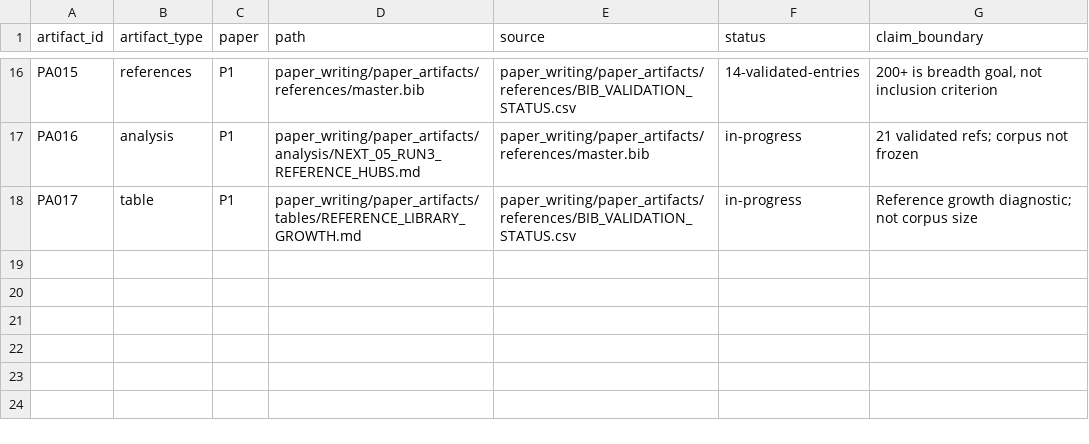
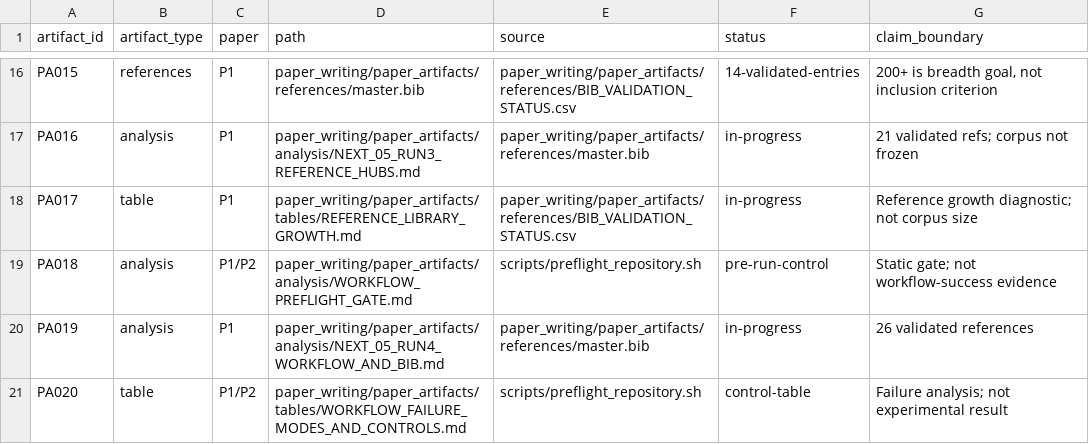
Before and after one commit to Arithmetic-Power-Geometry/Augmented-Reality-Systematic-Review, a CSV file: paper_writing/paper_artifacts/ARTIFACT_MANIFEST.csv, drawn as a sheet; only a part is shown, gaps mark what is left out.

Commit message:
Register workflow hardening and NEXT-05 run 4 artifacts

```diff
--- a/paper_writing/paper_artifacts/ARTIFACT_MANIFEST.csv
+++ b/paper_writing/paper_artifacts/ARTIFACT_MANIFEST.csv
@@ -18 +18,4 @@ PA016,analysis,P1,paper_writing/paper_artifacts/analysis/NEXT_05_RUN3_REFERENCE_
 PA017,table,P1,paper_writing/paper_artifacts/tables/REFERENCE_LIBRARY_GROWTH.md,paper_writing/paper_artifacts/references/BIB_VALIDATION_STATUS.csv,in-progress,"Reference growth diagnostic; not corpus size"
+PA018,analysis,P1/P2,paper_writing/paper_artifacts/analysis/WORKFLOW_PREFLIGHT_GATE.md,scripts/preflight_repository.sh,pre-run-control,"Static gate; not workflow-success evidence"
+PA019,analysis,P1,paper_writing/paper_artifacts/analysis/NEXT_05_RUN4_WORKFLOW_AND_BIB.md,paper_writing/paper_artifacts/references/master.bib,in-progress,"26 validated references"
+PA020,table,P1/P2,paper_writing/paper_artifacts/tables/WORKFLOW_FAILURE_MODES_AND_CONTROLS.md,scripts/preflight_repository.sh,control-table,"Failure analysis; not experimental result"
```
